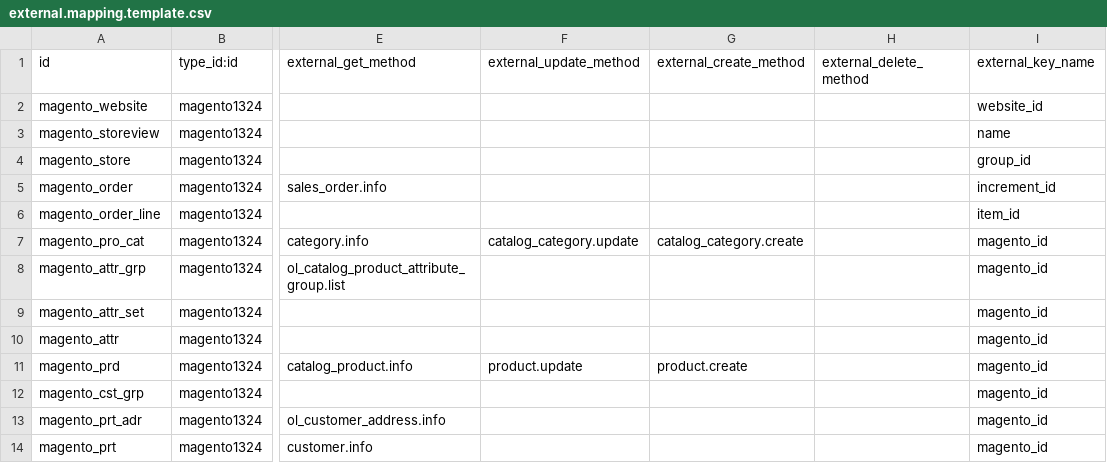
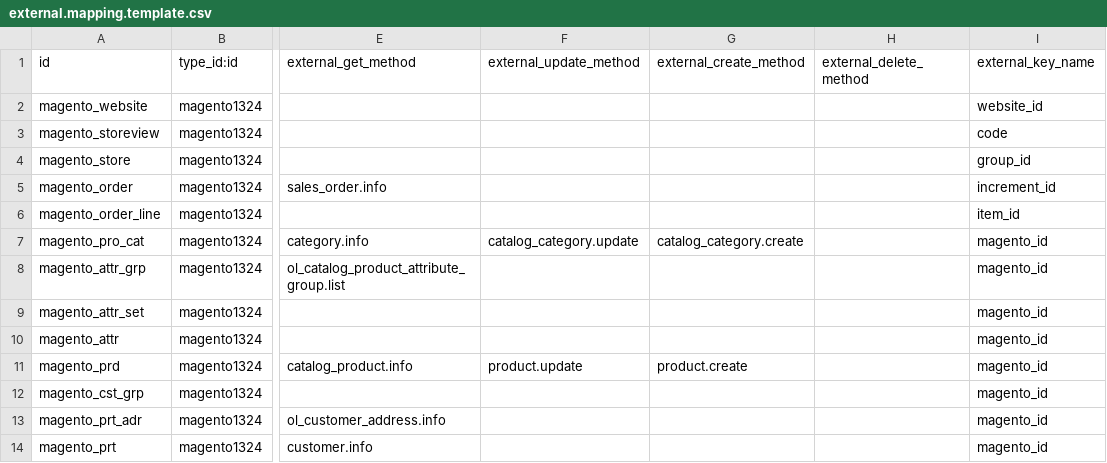
Before and after one commit to OCA/connector-magento, a CSV file: settings/external.mapping.template.csv, drawn as a sheet; only a part is shown, gaps mark what is left out; the diff names each change by its address in the sheet, - before the commit and + after, or states it on an @@ line.

Commit message:
[IMP] better storeview Magento id key, avoid unicode errors

```diff
--- a/settings/external.mapping.template.csv
+++ b/settings/external.mapping.template.csv
-I3 (external_key_name): name
+I3 (external_key_name): code
```
